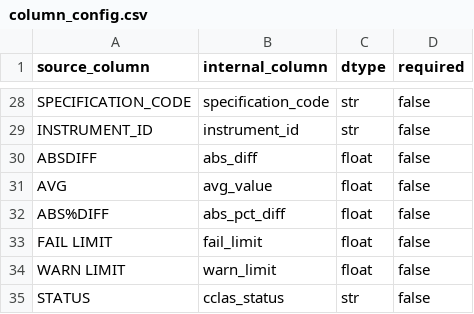
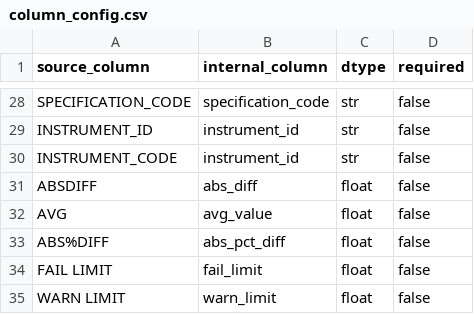
Before and after one commit to Jettiz/QUT-Capstone-Team-32-Datamine-QC-Quality-Control, a CSV file: config/column_config.csv, drawn as a sheet; only a part is shown, gaps mark what is left out; the shorter side is filled out with more unchanged rows.

```diff
--- a/config/column_config.csv
+++ b/config/column_config.csv
@@ -29,2 +29,3 @@ SPECIFICATION_CODE,specification_code,str,false
 INSTRUMENT_ID,instrument_id,str,false
+INSTRUMENT_CODE,instrument_id,str,false
 ABSDIFF,abs_diff,float,false
```
Also changed, not shown: 36 other files.
